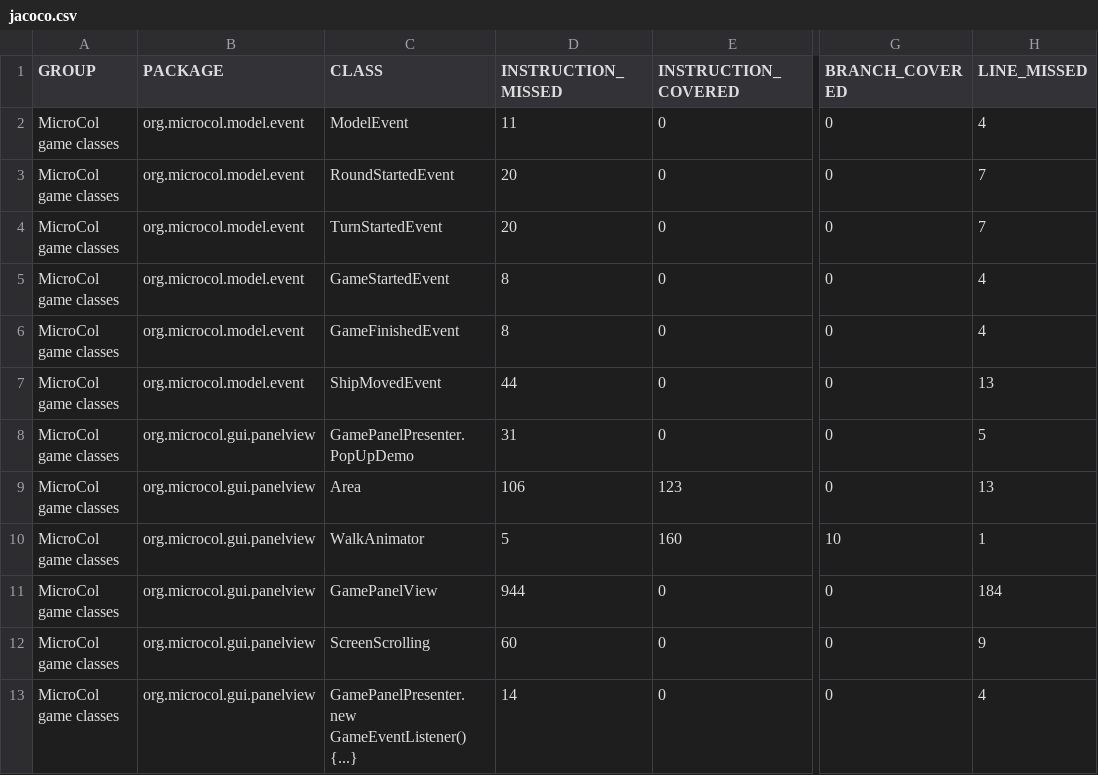
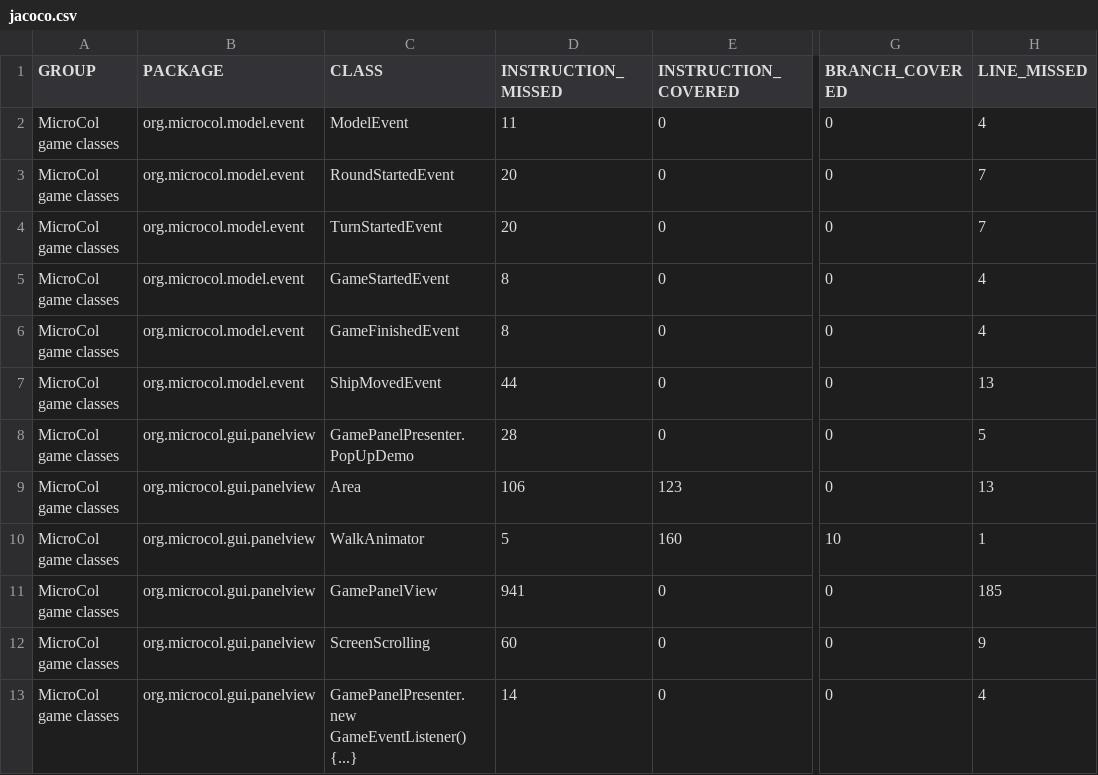
Before and after one commit to jajir/microcol, a CSV file: microcol-game/jacoco/jacoco.csv, drawn as a sheet; only a part is shown, gaps mark what is left out; the diff covers the shown part only; the diff names each change by its address in the sheet, - before the commit and + after, or states it on an @@ line.

```diff
--- a/microcol-game/jacoco/jacoco.csv
+++ b/microcol-game/jacoco/jacoco.csv
-D8 (INSTRUCTION_MISSED): 31
+D8 (INSTRUCTION_MISSED): 28
-D11 (INSTRUCTION_MISSED): 944
+D11 (INSTRUCTION_MISSED): 941
-H11 (LINE_MISSED): 184
+H11 (LINE_MISSED): 185
```
Also changed, not shown: 6 edited cells elsewhere in this file, 16 other files.
